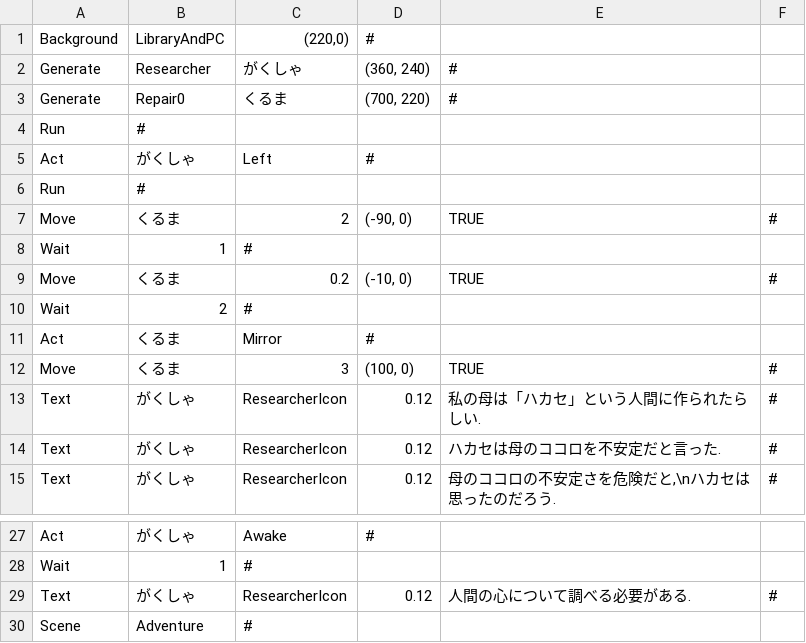
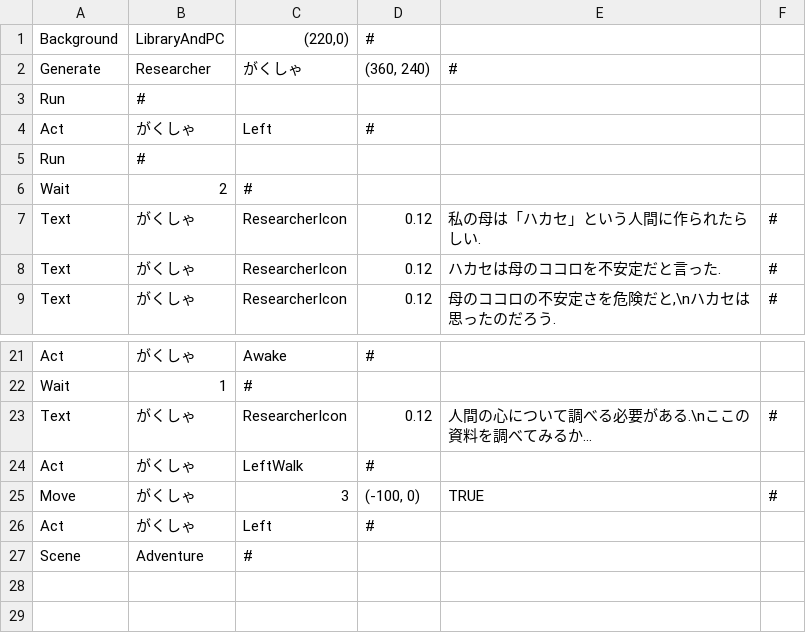
Before and after one commit to mori08/Kokoha, a CSV file: Kokoha/Kokoha/App/Assets/Data/Event/Event(4-2).csv, drawn as a sheet; only a part is shown, gaps mark what is left out.

```diff
--- a/Kokoha/Kokoha/App/Assets/Data/Event/Event(4-2).csv
+++ b/Kokoha/Kokoha/App/Assets/Data/Event/Event(4-2).csv
@@ -2,3 +2,2 @@
 Generate,Researcher,がくしゃ,"(360, 240)",#,
-Generate,Repair0,くるま,"(700, 220)",#,
 Run,#,,,,
@@ -6,8 +5,3 @@ Act,がくしゃ,Left,#,,
 Run,#,,,,
-Move,くるま,2,"(-90, 0)",TRUE,#
-Wait,1,#,,,
-Move,くるま,0.2,"(-10, 0)",TRUE,#
 Wait,2,#,,,
-Act,くるま,Mirror,#,,
-Move,くるま,3,"(100, 0)",TRUE,#
 Text,がくしゃ,ResearcherIcon,0.12,私の母は「ハカセ」という人間に作られたらしい.,#
@@ -28,3 +22,6 @@ Act,がくしゃ,Awake,#,,
 Wait,1,#,,,
-Text,がくしゃ,ResearcherIcon,0.12,人間の心について調べる必要がある.,#
+Text,がくしゃ,ResearcherIcon,0.12,人間の心について調べる必要がある.\nここの資料を調べてみるか...,#
+Act,がくしゃ,LeftWalk,#,,
+Move,がくしゃ,3,"(-100, 0)",TRUE,#
+Act,がくしゃ,Left,#,,
 Scene,Adventure,#,,,
```
Also changed, not shown: Kokoha/Kokoha/App/Assets/Data/Event/Event(3-2).csv, Kokoha/Kokoha/App/Assets/Data/Event/Event(4-3).csv, 31 other files.
